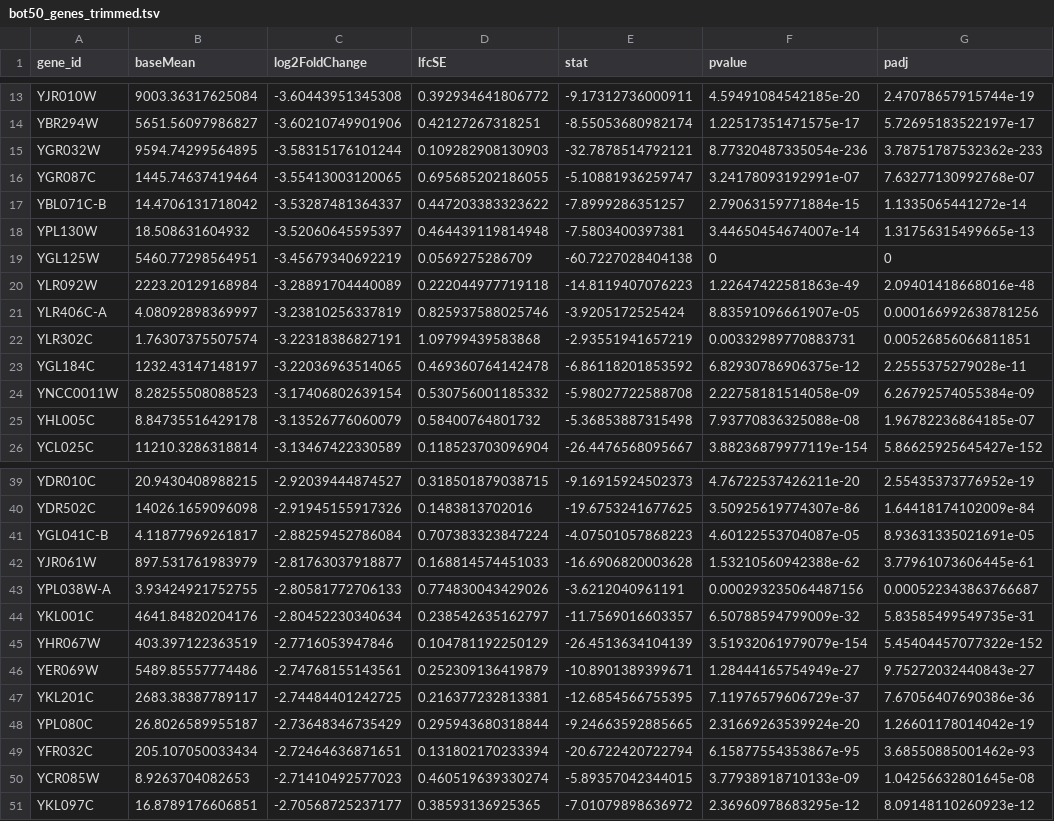
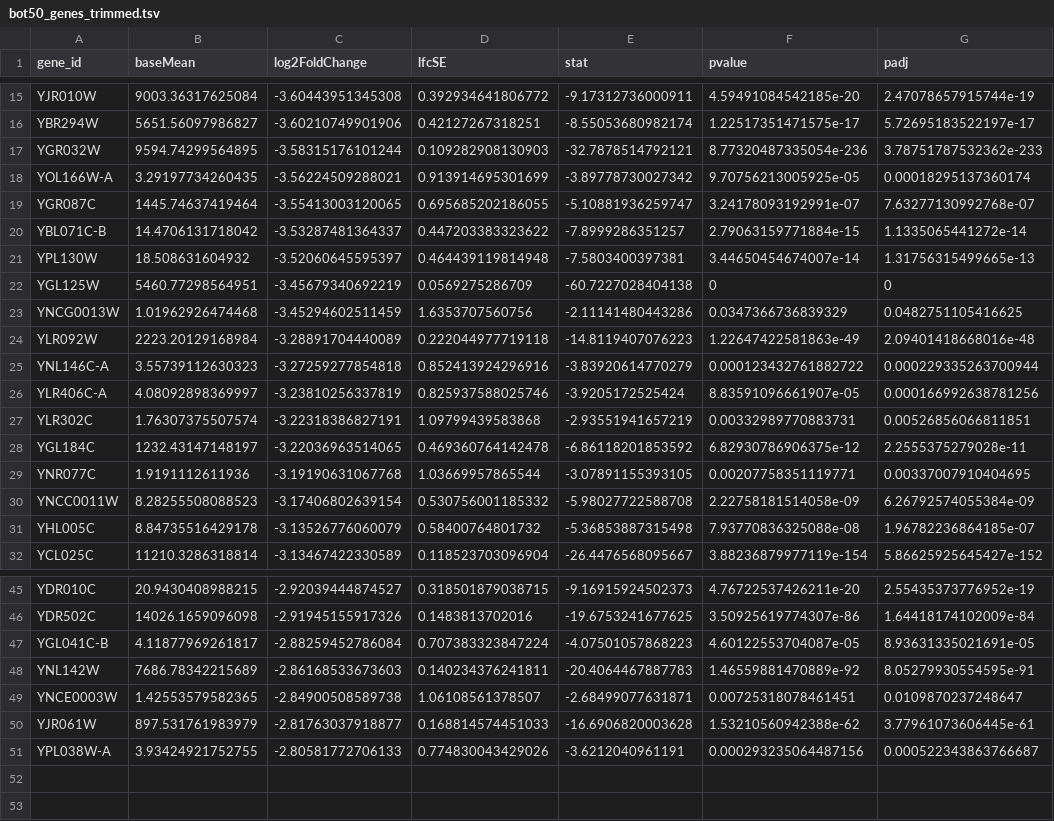
Before and after one commit to kshanson/MICB405_Group9, a TSV file: Project/R_RStudio/DESeq2/bot50_genes_trimmed.tsv, drawn as a sheet; only a part is shown, gaps mark what is left out; the diff covers the shown part only.

```diff
--- a/Project/R_RStudio/DESeq2/bot50_genes_trimmed.tsv
+++ b/Project/R_RStudio/DESeq2/bot50_genes_trimmed.tsv
@@ -15,2 +17,3 @@ YBR294W	5651.56097986827	-3.60210749901906	0.42127267318251	-8.55053680982174	1.
 YGR032W	9594.74299564895	-3.58315176101244	0.109282908130903	-32.7878514792121	8.77320487335054e-236	3.78751787532362e-233
+YOL166W-A	3.29197734260435	-3.56224509288021	0.913914695301699	-3.89778730027342	9.70756213005925e-05	0.00018295137360174
 YGR087C	1445.74637419464	-3.55413003120065	0.695685202186055	-5.10881936259747	3.24178093192991e-07	7.63277130992768e-07
@@ -19,3 +22,5 @@ YPL130W	18.508631604932	-3.52060645595397	0.464439119814948	-7.5803400397381	3.4
 YGL125W	5460.77298564951	-3.45679340692219	0.0569275286709	-60.7227028404138	0	0
+YNCG0013W	1.01962926474468	-3.45294602511459	1.6353707560756	-2.11141480443286	0.0347366736839329	0.0482751105416625
 YLR092W	2223.20129168984	-3.28891704440089	0.222044977719118	-14.8119407076223	1.22647422581863e-49	2.09401418668016e-48
+YNL146C-A	3.55739112630323	-3.27259277854818	0.852413924296916	-3.83920614770279	0.000123432761882722	0.000229335263700944
 YLR406C-A	4.08092898369997	-3.23810256337819	0.825937588025746	-3.9205172525424	8.83591096661907e-05	0.000166992638781256
@@ -23,2 +28,3 @@ YLR302C	1.76307375507574	-3.22318386827191	1.09799439583868	-2.93551941657219	0.
 YGL184C	1232.43147148197	-3.22036963514065	0.469360764142478	-6.86118201853592	6.82930786906375e-12	2.2555375279028e-11
+YNR077C	1.9191112611936	-3.19190631067768	1.03669957865544	-3.07891155393105	0.00207758351119771	0.00337007910404695
 YNCC0011W	8.28255508088523	-3.17406802639154	0.530756001185332	-5.98027722588708	2.22758181514058e-09	6.26792574055384e-09
@@ -41,11 +47,5 @@ YDR502C	14026.1659096098	-2.91945155917326	0.1483813702016	-19.6753241677625	3.5
 YGL041C-B	4.11877969261817	-2.88259452786084	0.707383323847224	-4.07501057868223	4.60122553704087e-05	8.93631335021691e-05
+YNL142W	7686.78342215689	-2.86168533673603	0.140234376241811	-20.4064467887783	1.46559881470889e-92	8.05279930554595e-91
+YNCE0003W	1.42553579582365	-2.84900508589738	1.06108561378507	-2.68499077631871	0.00725318078461451	0.0109870237248647
 YJR061W	897.531761983979	-2.81763037918877	0.168814574451033	-16.6906820003628	1.53210560942388e-62	3.77961073606445e-61
 YPL038W-A	3.93424921752755	-2.80581772706133	0.774830043429026	-3.6212040961191	0.000293235064487156	0.000522343863766687
-YKL001C	4641.84820204176	-2.80452230340634	0.238542635162797	-11.7569016603357	6.50788594799009e-32	5.83585499549735e-31
-YHR067W	403.397122363519	-2.7716053947846	0.104781192250129	-26.4513634104139	3.51932061979079e-154	5.45404457077322e-152
-YER069W	5489.85557774486	-2.74768155143561	0.252309136419879	-10.8901389399671	1.28444165754949e-27	9.75272032440843e-27
-YKL201C	2683.38387789117	-2.74484401242725	0.216377232813381	-12.6854566755395	7.11976579606729e-37	7.67056407690386e-36
-YPL080C	26.8026589955187	-2.73648346735429	0.295943680318844	-9.24663592885665	2.31669263539924e-20	1.26601178014042e-19
-YFR032C	205.107050033434	-2.72464636871651	0.131802170233394	-20.6722420722794	6.15877554353867e-95	3.68550885001462e-93
-YCR085W	8.9263704082653	-2.71410492577023	0.460519639330274	-5.89357042344015	3.77938918710133e-09	1.04256632801645e-08
-YKL097C	16.8789176606851	-2.70568725237177	0.38593136925365	-7.01079898636972	2.36960978683295e-12	8.09148110260923e-12
```
Also changed, not shown: 2 added rows elsewhere in this file, 2 other files.
